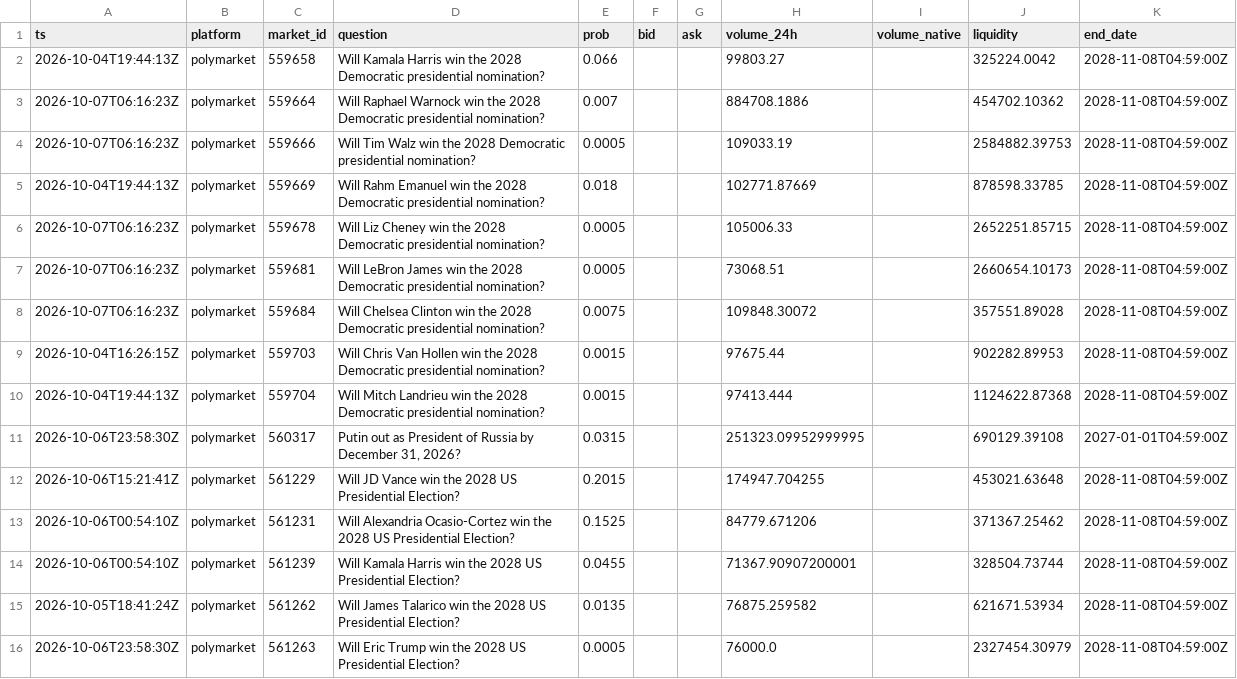
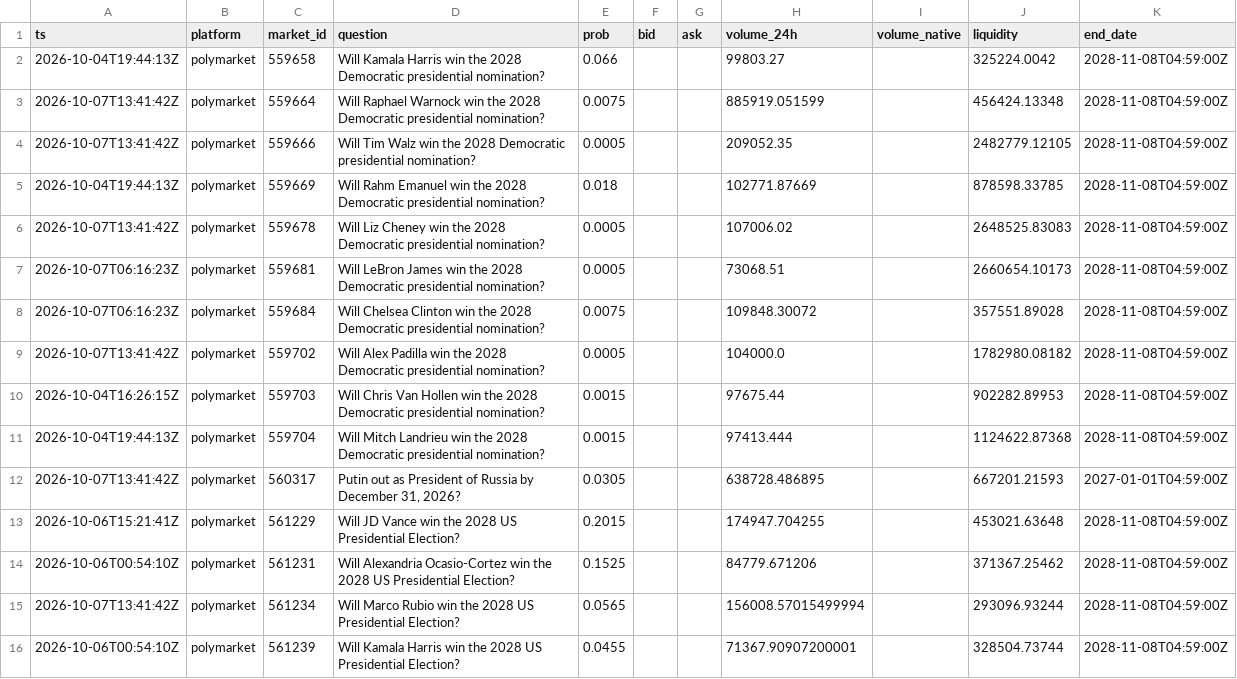
Before and after one commit to yu923zs/prediction-market-analytics, a CSV file: outputs/snapshots_sample.csv, drawn as a sheet; only a part is shown; the shorter side is filled out with more unchanged rows; the diff covers the shown part only.

```diff
--- a/outputs/snapshots_sample.csv
+++ b/outputs/snapshots_sample.csv
@@ -2,13 +2,15 @@ ts,platform,market_id,question,prob,bid,ask,volume_24h,volume_native,liquidity,e
 2026-10-04T19:44:13Z,polymarket,559658,Will Kamala Harris win the 2028 Democratic presidential nomination?,0.066,,,99803.27,,325224.0042,2028-11-08T04:59:00Z
-2026-10-07T06:16:23Z,polymarket,559664,Will Raphael Warnock win the 2028 Democratic presidential nomination?,0.007,,,884708.1886,,454702.10362,2028-11-08T04:59:00Z
-2026-10-07T06:16:23Z,polymarket,559666,Will Tim Walz win the 2028 Democratic presidential nomination?,0.0005,,,109033.19,,2584882.39753,2028-11-08T04:59:00Z
+2026-10-07T13:41:42Z,polymarket,559664,Will Raphael Warnock win the 2028 Democratic presidential nomination?,0.0075,,,885919.051599,,456424.13348,2028-11-08T04:59:00Z
+2026-10-07T13:41:42Z,polymarket,559666,Will Tim Walz win the 2028 Democratic presidential nomination?,0.0005,,,209052.35,,2482779.12105,2028-11-08T04:59:00Z
 2026-10-04T19:44:13Z,polymarket,559669,Will Rahm Emanuel win the 2028 Democratic presidential nomination?,0.018,,,102771.87669,,878598.33785,2028-11-08T04:59:00Z
-2026-10-07T06:16:23Z,polymarket,559678,Will Liz Cheney win the 2028 Democratic presidential nomination?,0.0005,,,105006.33,,2652251.85715,2028-11-08T04:59:00Z
+2026-10-07T13:41:42Z,polymarket,559678,Will Liz Cheney win the 2028 Democratic presidential nomination?,0.0005,,,107006.02,,2648525.83083,2028-11-08T04:59:00Z
 2026-10-07T06:16:23Z,polymarket,559681,Will LeBron James win the 2028 Democratic presidential nomination?,0.0005,,,73068.51,,2660654.10173,2028-11-08T04:59:00Z
 2026-10-07T06:16:23Z,polymarket,559684,Will Chelsea Clinton win the 2028 Democratic presidential nomination?,0.0075,,,109848.30072,,357551.89028,2028-11-08T04:59:00Z
+2026-10-07T13:41:42Z,polymarket,559702,Will Alex Padilla win the 2028 Democratic presidential nomination?,0.0005,,,104000.0,,1782980.08182,2028-11-08T04:59:00Z
 2026-10-04T16:26:15Z,polymarket,559703,Will Chris Van Hollen win the 2028 Democratic presidential nomination?,0.0015,,,97675.44,,902282.89953,2028-11-08T04:59:00Z
 2026-10-04T19:44:13Z,polymarket,559704,Will Mitch Landrieu win the 2028 Democratic presidential nomination?,0.0015,,,97413.444,,1124622.87368,2028-11-08T04:59:00Z
-2026-10-06T23:58:30Z,polymarket,560317,"Putin out as President of Russia by December 31, 2026?",0.0315,,,251323.09952999995,,690129.39108,2027-01-01T04:59:00Z
+2026-10-07T13:41:42Z,polymarket,560317,"Putin out as President of Russia by December 31, 2026?",0.0305,,,638728.486895,,667201.21593,2027-01-01T04:59:00Z
 2026-10-06T15:21:41Z,polymarket,561229,Will JD Vance win the 2028 US Presidential Election?,0.2015,,,174947.704255,,453021.63648,2028-11-08T04:59:00Z
 2026-10-06T00:54:10Z,polymarket,561231,Will Alexandria Ocasio-Cortez win the 2028 US Presidential Election?,0.1525,,,84779.671206,,371367.25462,2028-11-08T04:59:00Z
+2026-10-07T13:41:42Z,polymarket,561234,Will Marco Rubio win the 2028 US Presidential Election?,0.0565,,,156008.57015499994,,293096.93244,2028-11-08T04:59:00Z
 2026-10-06T00:54:10Z,polymarket,561239,Will Kamala Harris win the 2028 US Presidential Election?,0.0455,,,71367.90907200001,,328504.73744,2028-11-08T04:59:00Z
```
Also changed, not shown: 3 added rows and 21 edited cells elsewhere in this file, 3 other files.
